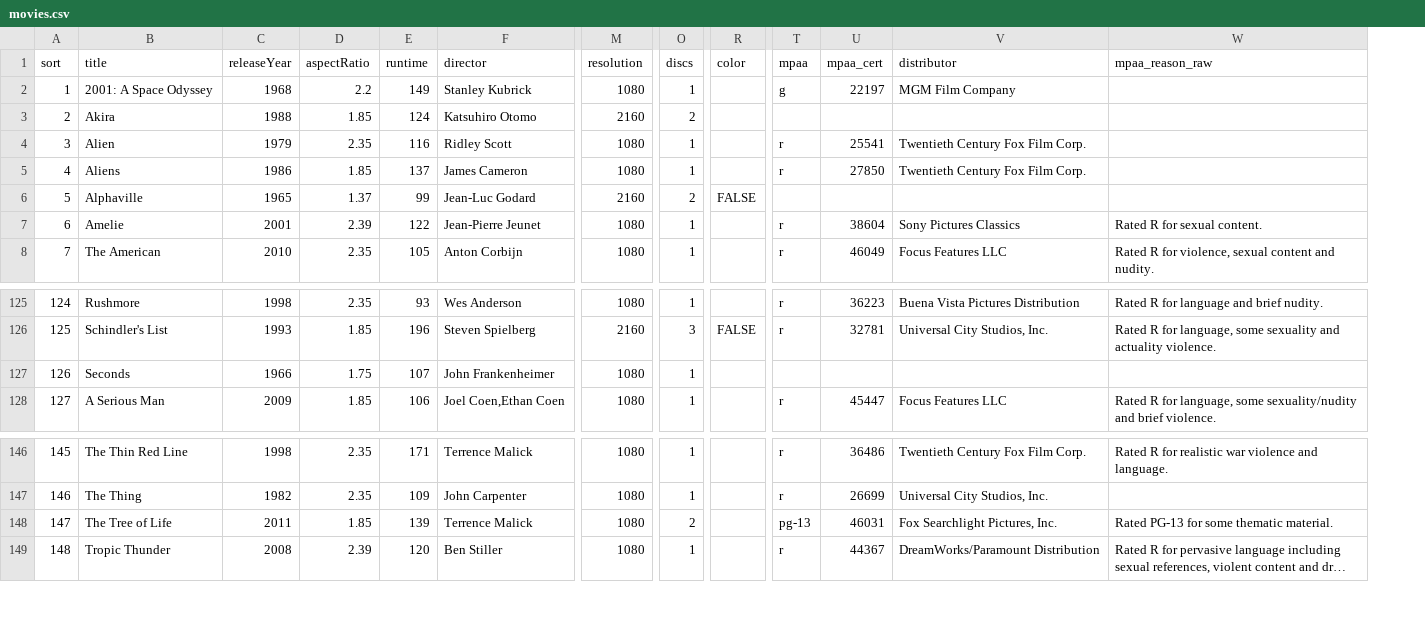
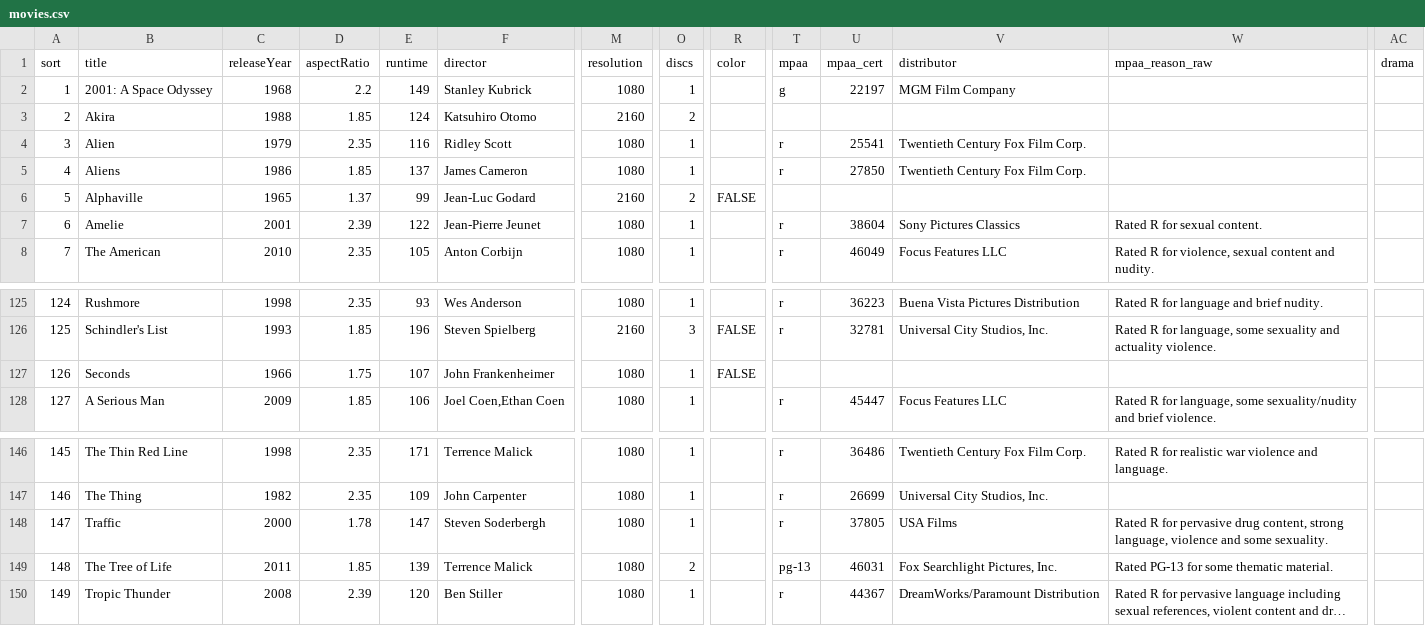
Before and after one commit to architekture/movie_db, a CSV file: archives/movies.csv, drawn as a sheet; only a part is shown, gaps mark what is left out; long unchanged cells end in …; addresses are those after the commit; rows hold the shown columns only; the diff names each change by its address in the sheet, - before the commit and + after, or states it on an @@ line.

Commit message:
Corrected some spreadsheet data. Wrote new function to import genres from archiives.genres.ini file.

```diff
--- a/archives/movies.csv
+++ b/archives/movies.csv
+column AC (drama), empty
-R127 (color): (empty)
+R127 (color): FALSE
+row 148: 147 | Traffic | 2000 | 1.78 | 147 | Steven Soderbergh | 1080 | 1 |  | r | 37805 | USA Films | Rated R for pervasive drug content, strong language, violence and some sexuality.
@@ column A (sort) renumbered from row 149 down @@
```
Also changed, not shown: 3 other files.
